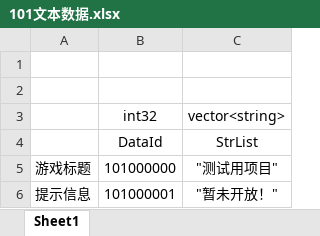
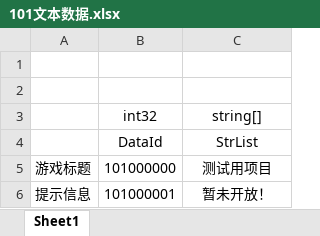
Before and after one commit to BoilTask/DataTable, an Excel workbook: DataTable/101文本数据.xlsx, sheet Sheet1, drawn as a sheet; values as stored, in another font and other column widths than the file's, no borders; the diff names each change by its address in the sheet, - before the commit and + after, or states it on an @@ line.

```diff
--- a/DataTable/101文本数据.xlsx (sheet Sheet1)
+++ b/DataTable/101文本数据.xlsx (sheet Sheet1)
-C3: vector<string>
+C3: string[]
-C5: "测试用项目"
+C5: 测试用项目
-C6: "暂未开放！"
+C6: 暂未开放！
```
Also changed, not shown: DataTable/900示例配置.xlsx, 26 other files.
